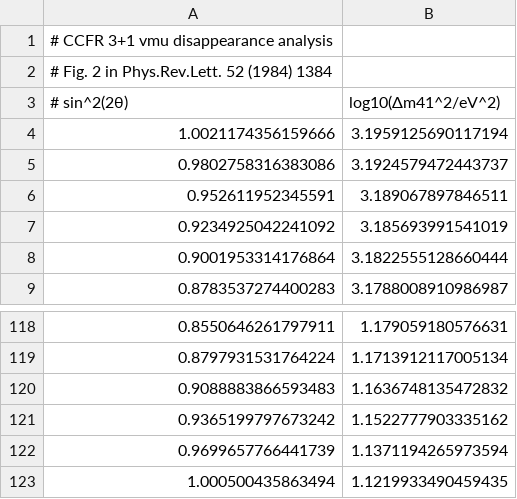
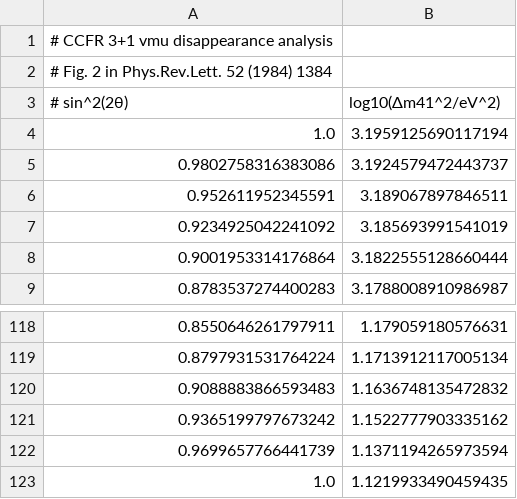
Before and after one commit to PatrickBolton/SterileNeutrinoConstraints, a CSV file: data/UmuNsq/current/CCFR.csv, drawn as a sheet; only a part is shown, gaps mark what is left out.

```diff
--- a/data/UmuNsq/current/CCFR.csv
+++ b/data/UmuNsq/current/CCFR.csv
@@ -3,3 +3,3 @@
 # sin^2(2θ), log10(Δm41^2/eV^2)
-1.0021174356159666, 3.1959125690117194
+1.0, 3.1959125690117194
 0.9802758316383086, 3.1924579472443737
@@ -122,2 +122,2 @@
 0.9699657766441739, 1.1371194265973594
-1.000500435863494, 1.1219933490459435
+1.0, 1.1219933490459435
```
Also changed, not shown: data/UalphaNsq/current/INTEGRAL_COMPTEL_EGRET.csv, data/UalphaNsq/current/INTEGRAL_Fischer.csv, 39 other files.
